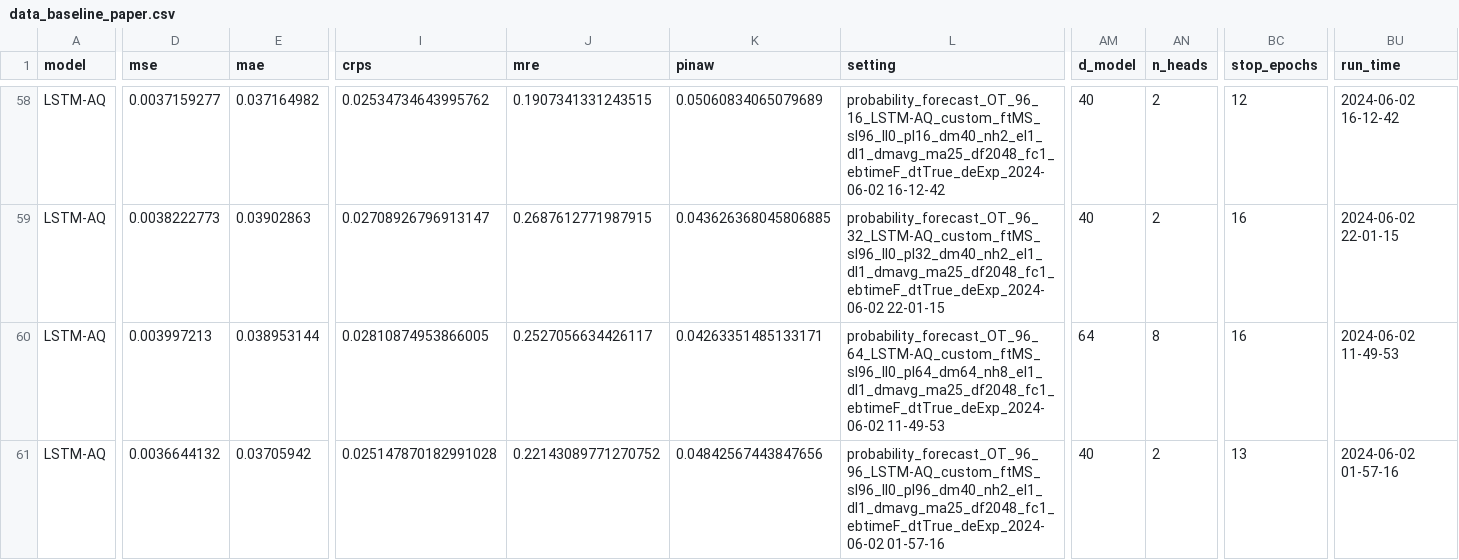
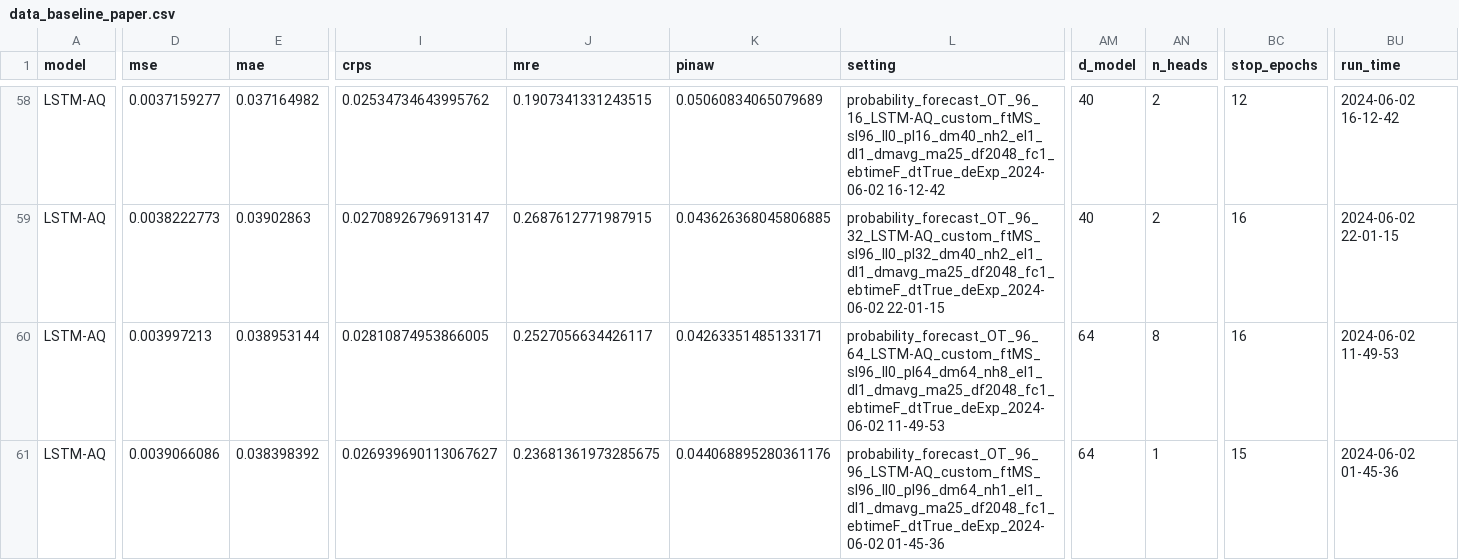
Before and after one commit to Jack251970/Time-Series-Library, a CSV file: data/probability_forecast/data_baseline_paper.csv, drawn as a sheet; only a part is shown, gaps mark what is left out; the diff names each change by its address in the sheet, - before the commit and + after, or states it on an @@ line.

Commit message:
测试

```diff
--- a/data/probability_forecast/data_baseline_paper.csv
+++ b/data/probability_forecast/data_baseline_paper.csv
-D61 (mse): 0.0036644132
+D61 (mse): 0.0039066086
-E61 (mae): 0.03705942
+E61 (mae): 0.038398392
-I61 (crps): 0.025147870182991028
+I61 (crps): 0.026939690113067627
-J61 (mre): 0.22143089771270752
+J61 (mre): 0.23681361973285675
-K61 (pinaw): 0.04842567443847656
+K61 (pinaw): 0.044068895280361176
-L61 (setting): probability_forecast_OT_96_96_LSTM-AQ_custom_ftMS_sl96_ll0_pl96_dm40_nh2_el1_dl1_dmavg_ma25_df2048_fc1_ebtimeF_dtTrue_deExp_2024-06-02 01-57-16
+L61 (setting): probability_forecast_OT_96_96_LSTM-AQ_custom_ftMS_sl96_ll0_pl96_dm64_nh1_el1_dl1_dmavg_ma25_df2048_fc1_ebtimeF_dtTrue_deExp_2024-06-02 01-45-36
-AM61 (d_model): 40
+AM61 (d_model): 64
-AN61 (n_heads): 2
+AN61 (n_heads): 1
-BC61 (stop_epochs): 13
+BC61 (stop_epochs): 15
-BU61 (run_time): 2024-06-02 01-57-16
+BU61 (run_time): 2024-06-02 01-45-36
```
